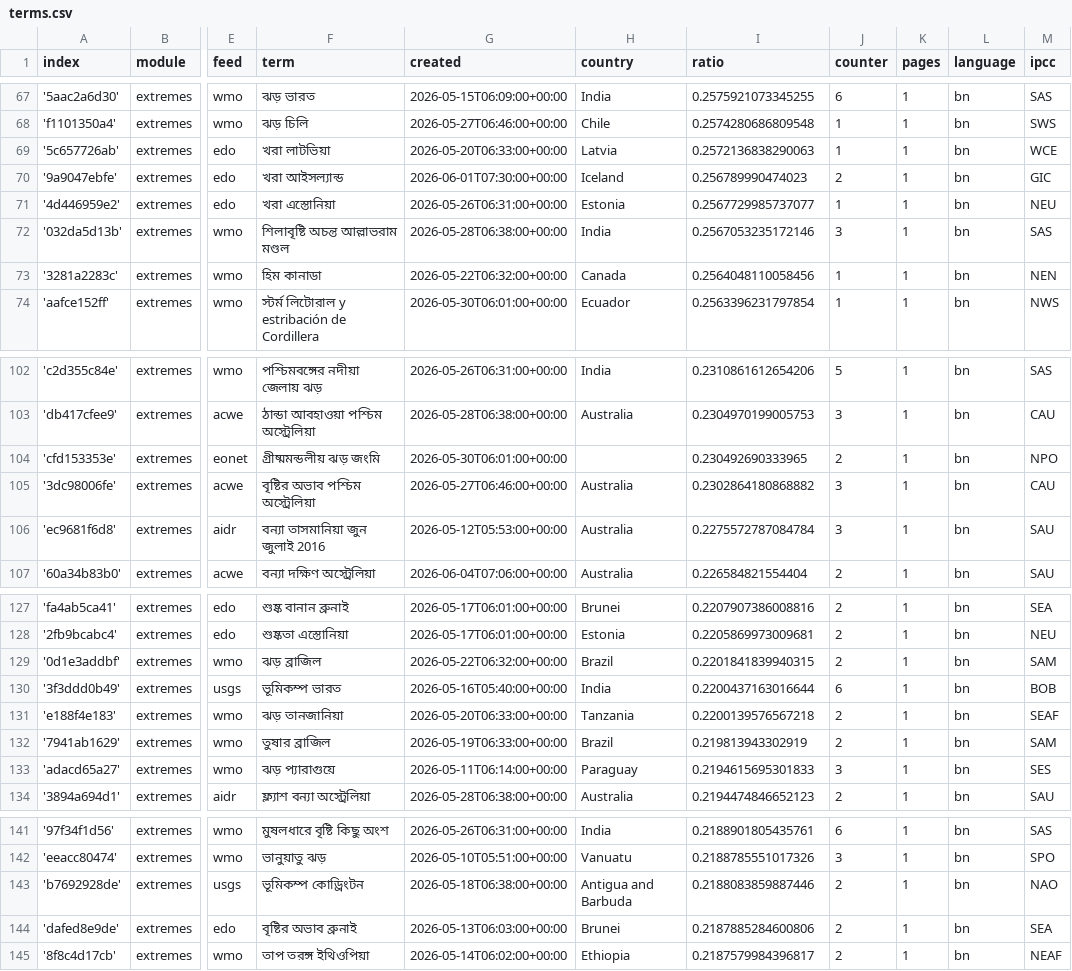
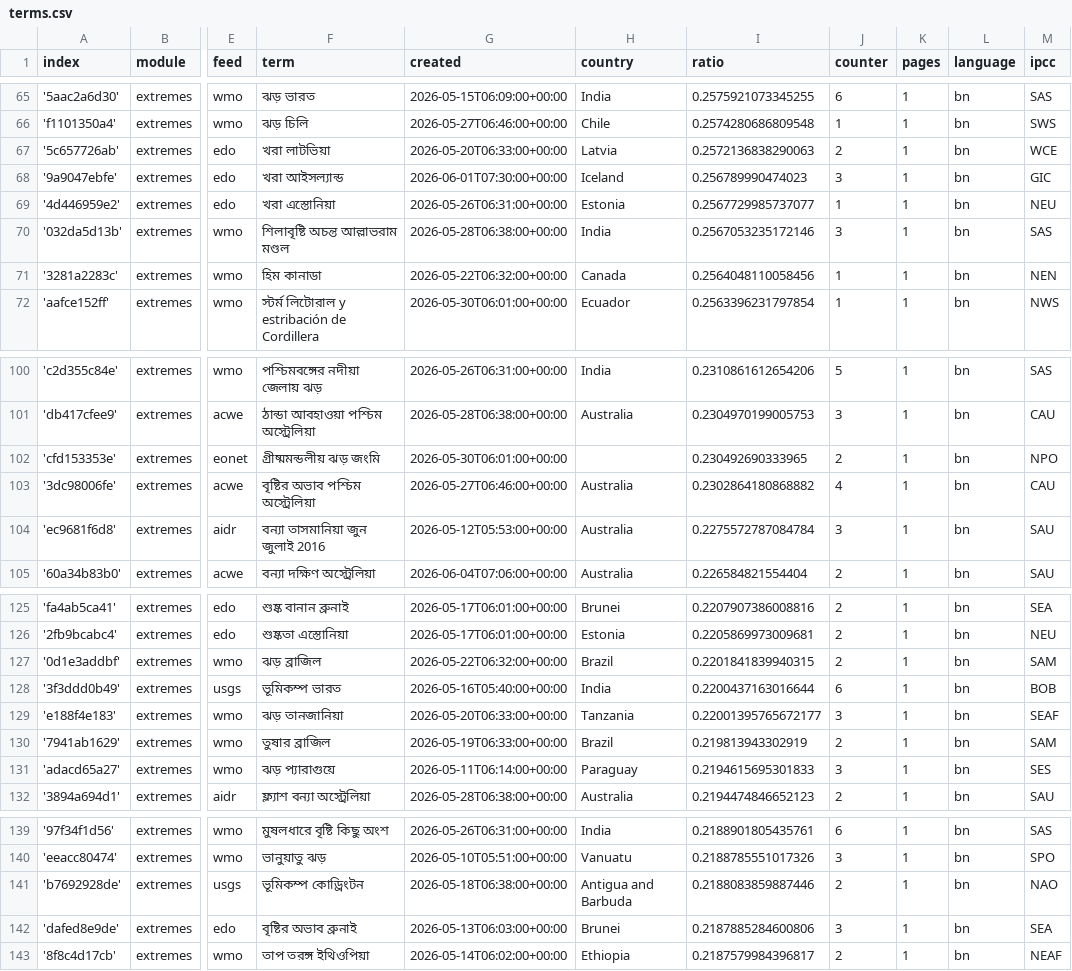
Before and after one commit to sonjanews/bengaliExtremes, a CSV file: terms.csv, drawn as a sheet; only a part is shown, gaps mark what is left out; addresses are those after the commit; the diff covers the shown part only; the diff names each change by its address in the sheet, - before the commit and + after, or states it on an @@ line.

```diff
--- a/terms.csv
+++ b/terms.csv
-J67 (counter): 1
+J67 (counter): 2
-J68 (counter): 2
+J68 (counter): 3
-J103 (counter): 3
+J103 (counter): 4
-I129 (ratio): 0.2200139576567218
+I129 (ratio): 0.22001395765672177
-J129 (counter): 2
+J129 (counter): 3
-J142 (counter): 2
+J142 (counter): 3
```
Also changed, not shown: 2 removed rows and 13 edited cells elsewhere in this file.
